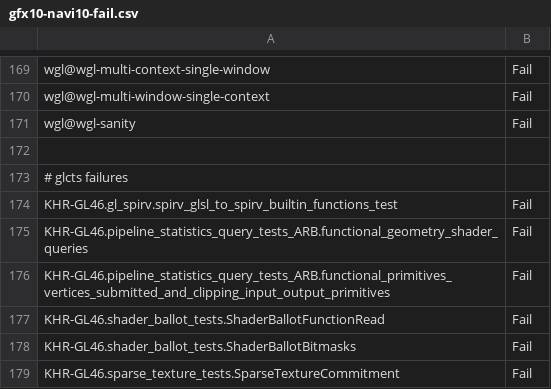
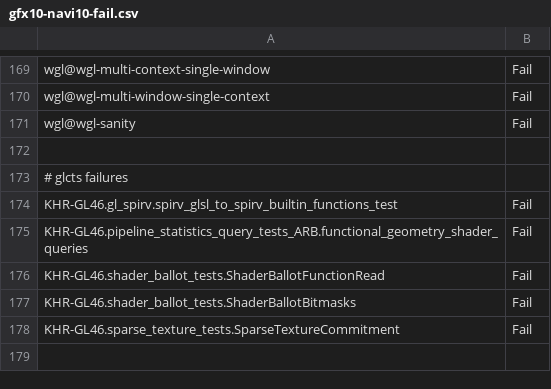
Before and after one commit to wmjb/mesa-trinity, a CSV file: src/gallium/drivers/radeonsi/ci/gfx10-navi10-fail.csv, drawn as a sheet; only a part is shown, gaps mark what is left out; the diff names each change by its address in the sheet, - before the commit and + after, or states it on an @@ line.

Commit message:
radeonsi: implement pipeline stats workaround
DISABLE_INSTANCE_PACKING needs to be enabled when stats queries are
active to fix incorrect results.

We need to emit this for indexed and non-indexed draws.

Based on PAL's waDisableInstancePacking.

This fixes:
  KHR-GL46.pipeline_statistics_query_tests_ARB.functional_primitives_vertices_submitted_and_clipping_input_output_primitives

Reviewed-by: Marek Olšák <marek.olsak@amd.com>
Part-of: <https://gitlab.freedesktop.org/mesa/mesa/-/merge_requests/15861>

```diff
--- a/src/gallium/drivers/radeonsi/ci/gfx10-navi10-fail.csv
+++ b/src/gallium/drivers/radeonsi/ci/gfx10-navi10-fail.csv
-row 176: KHR-GL46.pipeline_statistics_query_tests_ARB.functional_primitives_vertices_submitted_and_clipping_input_output_primitives | Fail
```
Also changed, not shown: src/gallium/drivers/radeonsi/ci/gfx10_3-sienna_cichlid-fail.csv, src/gallium/drivers/radeonsi/ci/gfx9-raven-fail.csv, 2 other files.
